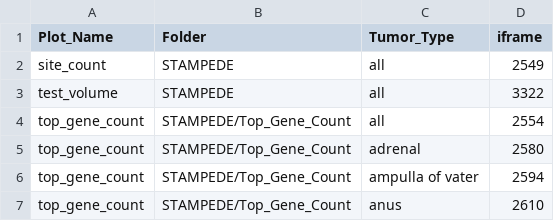
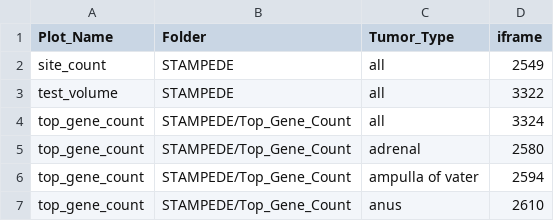
Before and after one commit to hstehr/Jessica, a TSV file: STAMPEDE_Visualizations/STAMPEDE_plotly_iframe.tsv, drawn as a sheet; only a part is shown.

Commit message:
Add files via upload

```diff
--- a/STAMPEDE_Visualizations/STAMPEDE_plotly_iframe.tsv
+++ b/STAMPEDE_Visualizations/STAMPEDE_plotly_iframe.tsv
@@ -3,3 +3,3 @@ site_count	STAMPEDE	all	2549
 test_volume	STAMPEDE	all	3322
-top_gene_count	STAMPEDE/Top_Gene_Count	all	2554
+top_gene_count	STAMPEDE/Top_Gene_Count	all	3324
 top_gene_count	STAMPEDE/Top_Gene_Count	adrenal	2580
```
